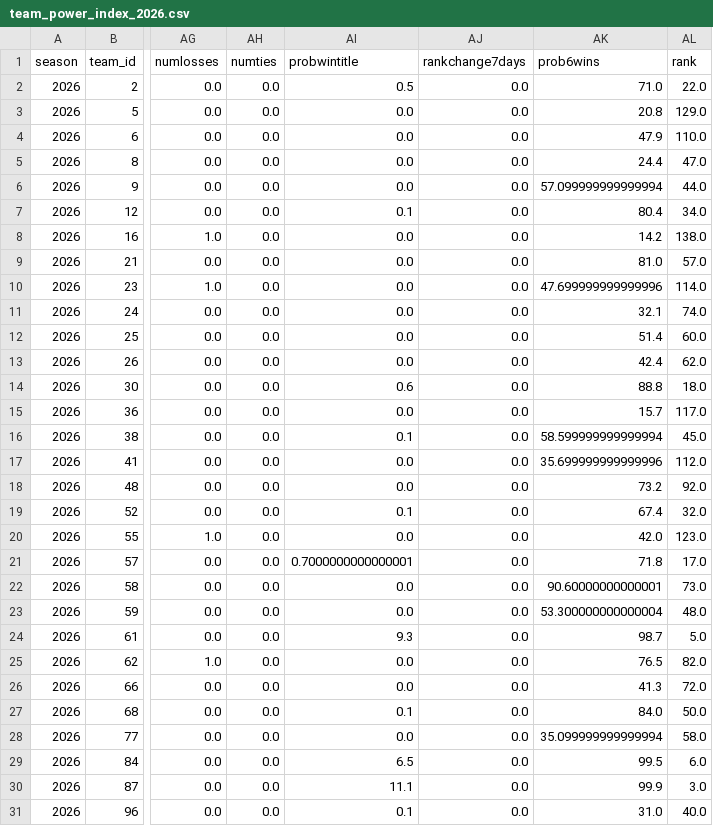
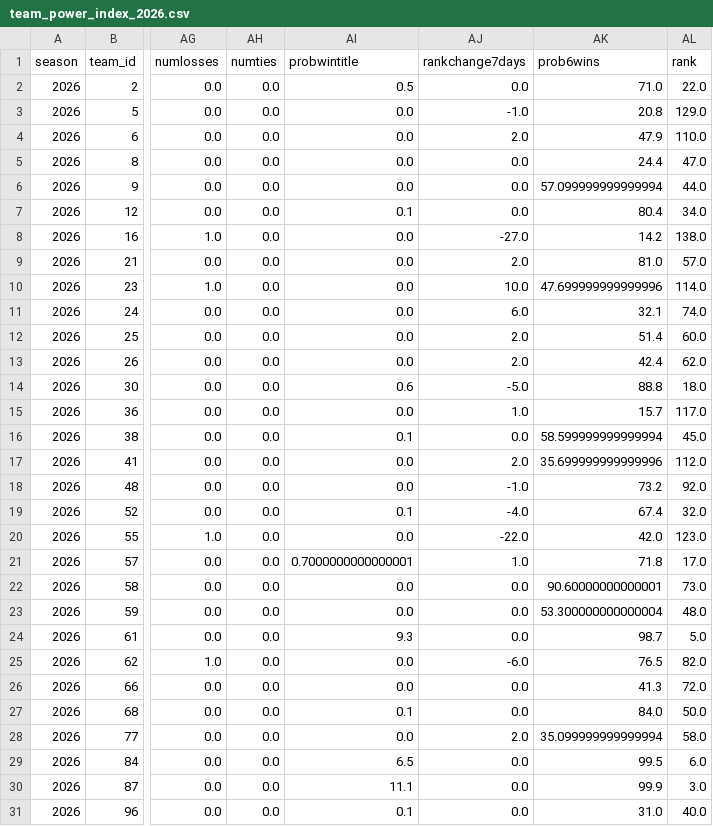
Before and after one commit to Clownworldenjoyer76/cfb_for_mat, a CSV file: docs/win/football/cfb/data/team_power_index/team_power_index_2026.csv, drawn as a sheet; only a part is shown, gaps mark what is left out; the diff covers the shown part only; the diff names each change by its address in the sheet, - before the commit and + after, or states it on an @@ line.

```diff
--- a/docs/win/football/cfb/data/team_power_index/team_power_index_2026.csv
+++ b/docs/win/football/cfb/data/team_power_index/team_power_index_2026.csv
-AJ3 (rankchange7days): 0.0
+AJ3 (rankchange7days): -1.0
-AJ4 (rankchange7days): 0.0
+AJ4 (rankchange7days): 2.0
-AJ8 (rankchange7days): 0.0
+AJ8 (rankchange7days): -27.0
-AJ9 (rankchange7days): 0.0
+AJ9 (rankchange7days): 2.0
-AJ10 (rankchange7days): 0.0
+AJ10 (rankchange7days): 10.0
-AJ11 (rankchange7days): 0.0
+AJ11 (rankchange7days): 6.0
-AJ12:AJ13 (rankchange7days): 0.0
+AJ12:AJ13 (rankchange7days): 2.0
-AJ14 (rankchange7days): 0.0
+AJ14 (rankchange7days): -5.0
-AJ15 (rankchange7days): 0.0
+AJ15 (rankchange7days): 1.0
-AJ17 (rankchange7days): 0.0
+AJ17 (rankchange7days): 2.0
-AJ18 (rankchange7days): 0.0
+AJ18 (rankchange7days): -1.0
-AJ19 (rankchange7days): 0.0
+AJ19 (rankchange7days): -4.0
-AJ20 (rankchange7days): 0.0
+AJ20 (rankchange7days): -22.0
-AJ21 (rankchange7days): 0.0
+AJ21 (rankchange7days): 1.0
-AJ25 (rankchange7days): 0.0
+AJ25 (rankchange7days): -6.0
-AJ28 (rankchange7days): 0.0
+AJ28 (rankchange7days): 2.0
```
Also changed, not shown: 75 edited cells elsewhere in this file, docs/win/football/cfb/01_merge/week_1_CFB_enriched.csv, docs/win/football/cfb/02_select/week_1_CFB_selected.csv, 28 other files.
